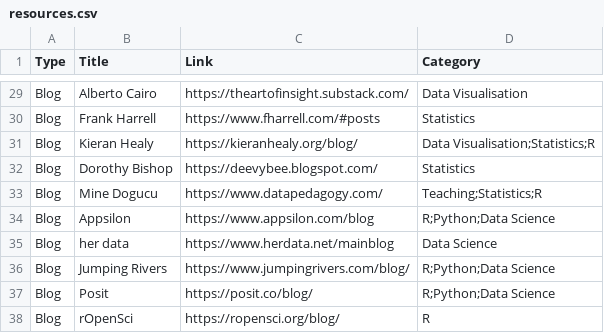
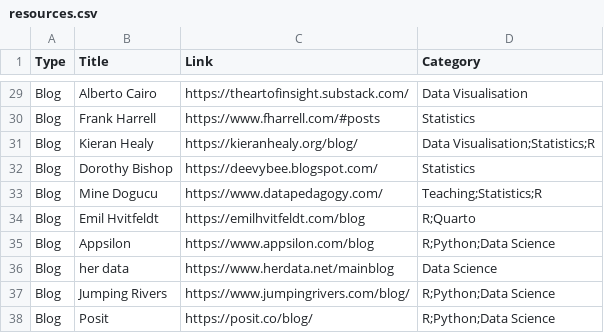
Before and after one commit to nrennie/data-science-resources, a CSV file: resources.csv, drawn as a sheet; only a part is shown, gaps mark what is left out; the shorter side is filled out with more unchanged rows; the diff names each change by its address in the sheet, - before the commit and + after, or states it on an @@ line.

Commit message:
Update resources.csv

```diff
--- a/resources.csv
+++ b/resources.csv
+row 34: Blog | Emil Hvitfeldt | https://emilhvitfeldt.com/blog | R;Quarto
```
